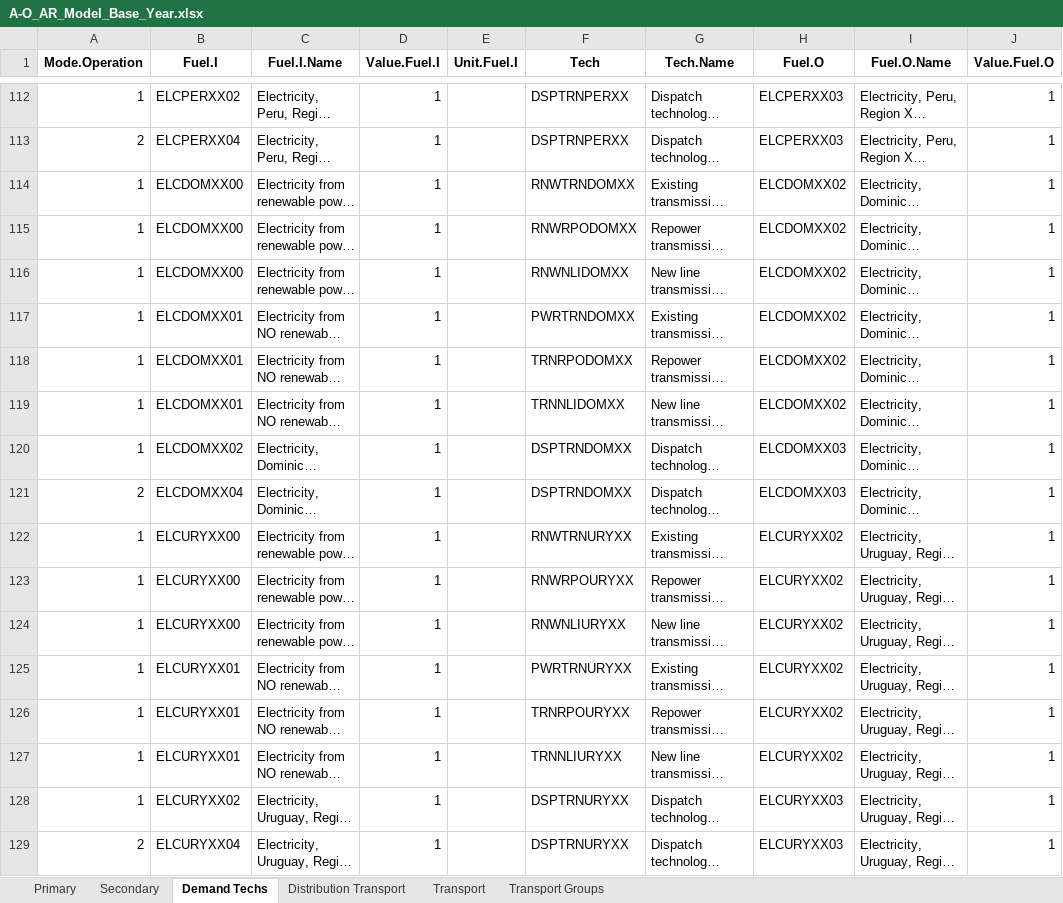
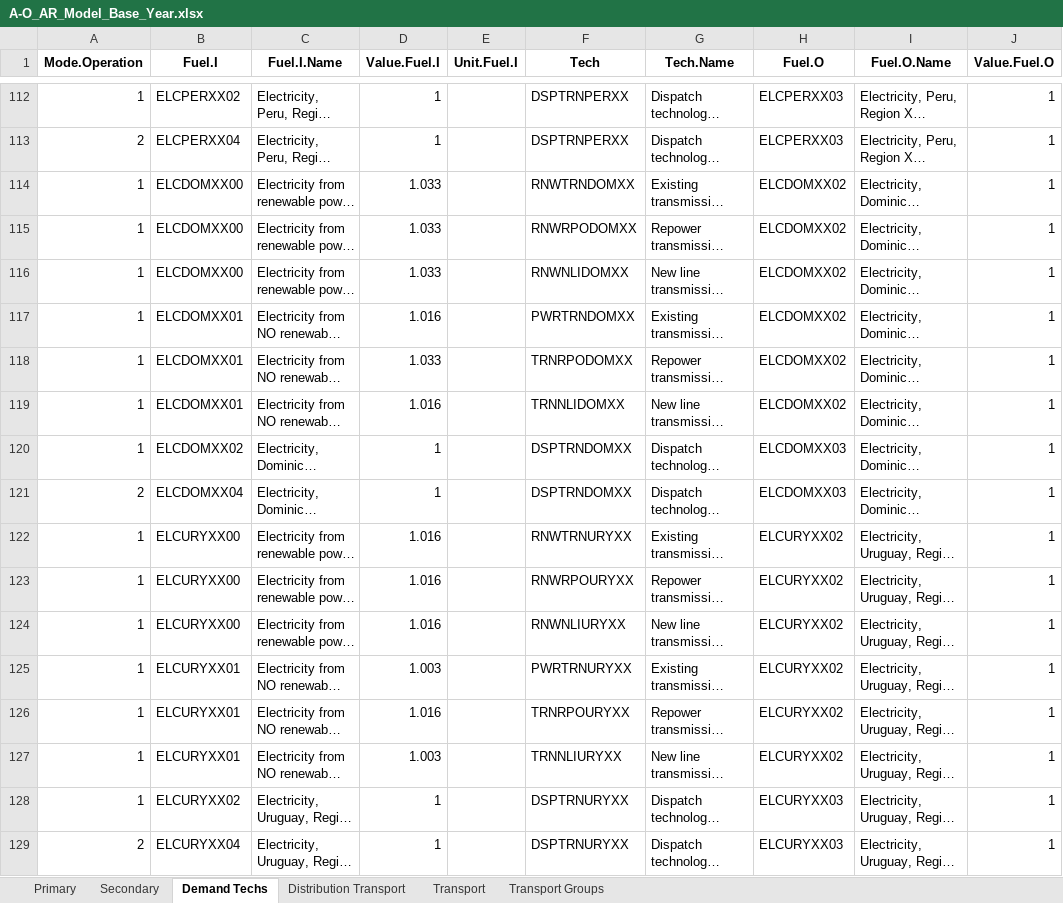
Before and after one commit to Climate-Lead-Group/relac_tx, an Excel workbook: t1_confection/A1_Outputs/A1_Outputs_OPT/A-O_AR_Model_Base_Year.xlsx, sheet Demand Techs, drawn as a sheet; only a part is shown, gaps mark what is left out; long unchanged cells end in …; values as stored, in another font and other column widths than the file's, no borders; the diff covers the shown part only; the diff names each change by its address in the sheet, - before the commit and + after, or states it on an @@ line.

```diff
--- a/t1_confection/A1_Outputs/A1_Outputs_OPT/A-O_AR_Model_Base_Year.xlsx (sheet Demand Techs)
+++ b/t1_confection/A1_Outputs/A1_Outputs_OPT/A-O_AR_Model_Base_Year.xlsx (sheet Demand Techs)
-D114:D116 (Value.Fuel.I): 1
+D114:D116 (Value.Fuel.I): 1.033
-D117 (Value.Fuel.I): 1
+D117 (Value.Fuel.I): 1.016
-D118 (Value.Fuel.I): 1
+D118 (Value.Fuel.I): 1.033
-D119 (Value.Fuel.I): 1
+D119 (Value.Fuel.I): 1.016
-D122:D124 (Value.Fuel.I): 1
+D122:D124 (Value.Fuel.I): 1.016
-D125 (Value.Fuel.I): 1
+D125 (Value.Fuel.I): 1.003
-D126 (Value.Fuel.I): 1
+D126 (Value.Fuel.I): 1.016
-D127 (Value.Fuel.I): 1
+D127 (Value.Fuel.I): 1.003
```
Also changed, not shown: 102 edited cells elsewhere in this sheet, t1_confection/A1_Outputs/A1_Outputs_BAU/A-O_AR_Model_Base_Year.xlsx, t1_confection/A1_Outputs/A1_Outputs_BAU/A-O_AR_Projections.xlsx, 6 other files.
